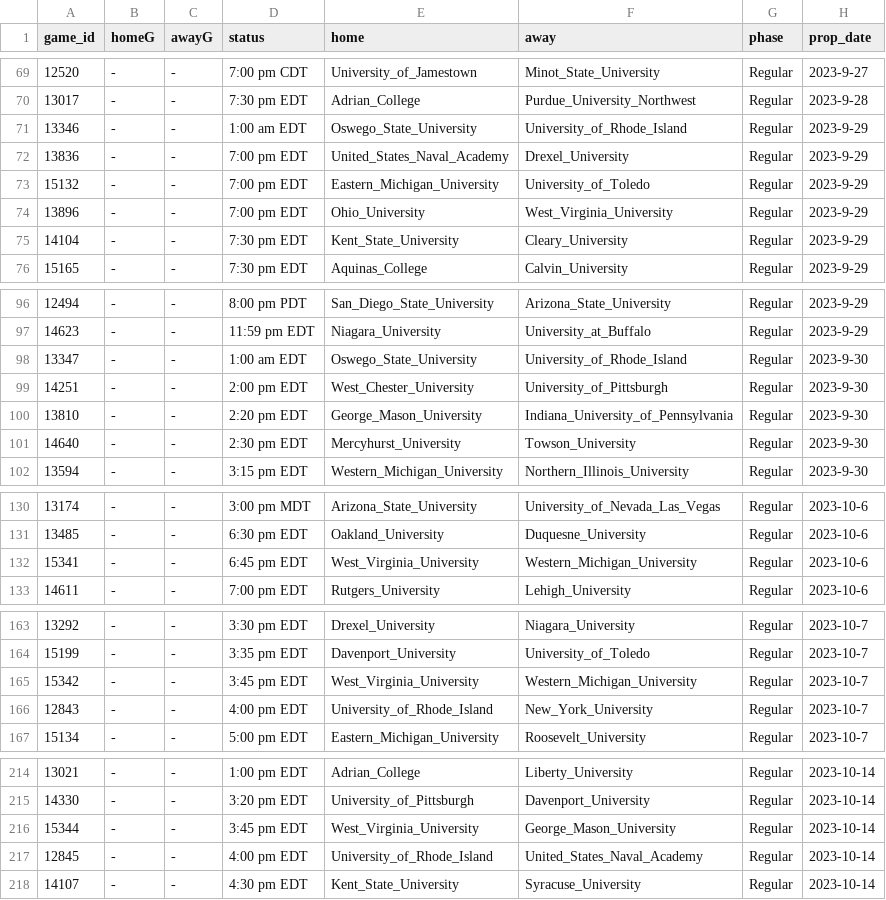
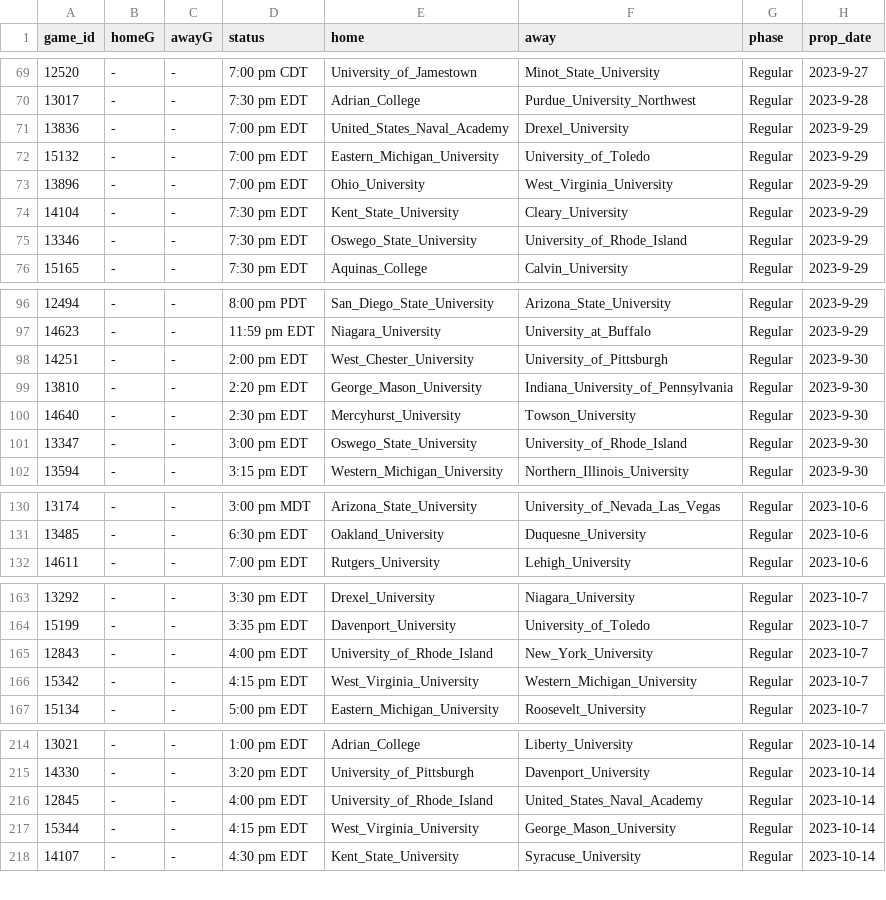
Before and after one commit to ALempia/ACHA-Data, a CSV file: Data/schedule/schedule_M1.csv, drawn as a sheet; only a part is shown, gaps mark what is left out; removed rows and columns are numbered as before the commit, all else as after; the diff covers the shown part only; the diff names each change by its address in the sheet, - before the commit and + after, or states it on an @@ line.

```diff
--- a/Data/schedule/schedule_M1.csv
+++ b/Data/schedule/schedule_M1.csv
-row 71: 13346 | - | - | 1:00 am EDT | Oswego_State_University | University_of_Rhode_Island | Regular | 2023-9-29
+row 75: 13346 | - | - | 7:30 pm EDT | Oswego_State_University | University_of_Rhode_Island | Regular | 2023-9-29
-row 98: 13347 | - | - | 1:00 am EDT | Oswego_State_University | University_of_Rhode_Island | Regular | 2023-9-30
+row 101: 13347 | - | - | 3:00 pm EDT | Oswego_State_University | University_of_Rhode_Island | Regular | 2023-9-30
-row 132: 15341 | - | - | 6:45 pm EDT | West_Virginia_University | Western_Michigan_University | Regular | 2023-10-6
-row 165: 15342 | - | - | 3:45 pm EDT | West_Virginia_University | Western_Michigan_University | Regular | 2023-10-7
+row 166: 15342 | - | - | 4:15 pm EDT | West_Virginia_University | Western_Michigan_University | Regular | 2023-10-7
-row 216: 15344 | - | - | 3:45 pm EDT | West_Virginia_University | George_Mason_University | Regular | 2023-10-14
+row 217: 15344 | - | - | 4:15 pm EDT | West_Virginia_University | George_Mason_University | Regular | 2023-10-14
```
Also changed, not shown: 5 added rows, 2 removed rows and 3 edited cells elsewhere in this file, Data/schedule/schedule_M3.csv, Data/schedule/schedule_W1.csv, 2 other files.
